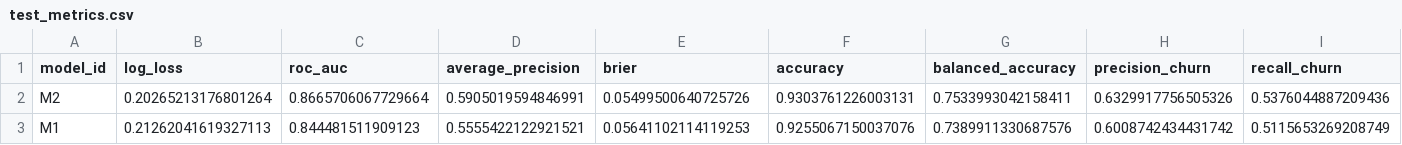
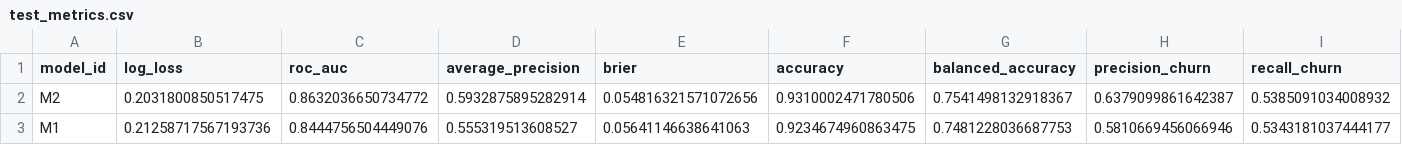
Before and after one commit to AlejandroPenagos84/ML_Project, a CSV file: workshops/w1/artifacts/sherlock_w1/metrics/test_metrics.csv, drawn as a sheet; only a part is shown; the diff covers the shown part only; the diff names each change by its address in the sheet, - before the commit and + after, or states it on an @@ line.

```diff
--- a/workshops/w1/artifacts/sherlock_w1/metrics/test_metrics.csv
+++ b/workshops/w1/artifacts/sherlock_w1/metrics/test_metrics.csv
-B2 (log_loss): 0.20265213176801264
+B2 (log_loss): 0.2031800850517475
-C2 (roc_auc): 0.8665706067729664
+C2 (roc_auc): 0.8632036650734772
-D2 (average_precision): 0.5905019594846991
+D2 (average_precision): 0.5932875895282914
-E2 (brier): 0.05499500640725726
+E2 (brier): 0.054816321571072656
-F2 (accuracy): 0.9303761226003131
+F2 (accuracy): 0.9310002471780506
-G2 (balanced_accuracy): 0.7533993042158411
+G2 (balanced_accuracy): 0.7541498132918367
-H2 (precision_churn): 0.6329917756505326
+H2 (precision_churn): 0.6379099861642387
-I2 (recall_churn): 0.5376044887209436
+I2 (recall_churn): 0.5385091034008932
-B3 (log_loss): 0.21262041619327113
+B3 (log_loss): 0.21258717567193736
-C3 (roc_auc): 0.844481511909123
+C3 (roc_auc): 0.8444756504449076
-D3 (average_precision): 0.5555422122921521
+D3 (average_precision): 0.555319513608527
-E3 (brier): 0.05641102114119253
+E3 (brier): 0.05641146638641063
-F3 (accuracy): 0.9255067150037076
+F3 (accuracy): 0.9234674960863475
-G3 (balanced_accuracy): 0.7389911330687576
+G3 (balanced_accuracy): 0.7481228036687753
-H3 (precision_churn): 0.6008742434431742
+H3 (precision_churn): 0.5810669456066946
-I3 (recall_churn): 0.5115653269208749
+I3 (recall_churn): 0.5343181037444177
```
Also changed, not shown: 48 edited cells elsewhere in this file, workshops/w1/artifacts/sherlock_w1/metrics/test_metrics_at_05.csv, workshops/w1/artifacts/sherlock_w1/optuna/M1_trials.csv, 32 other files.
